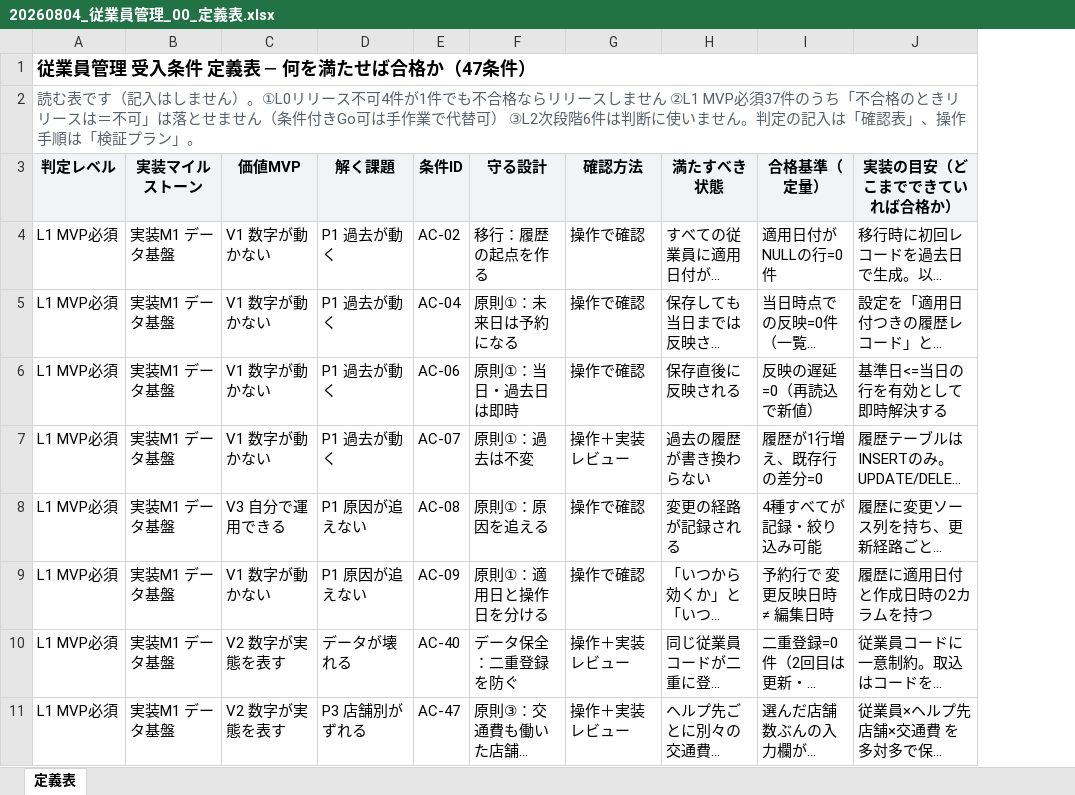
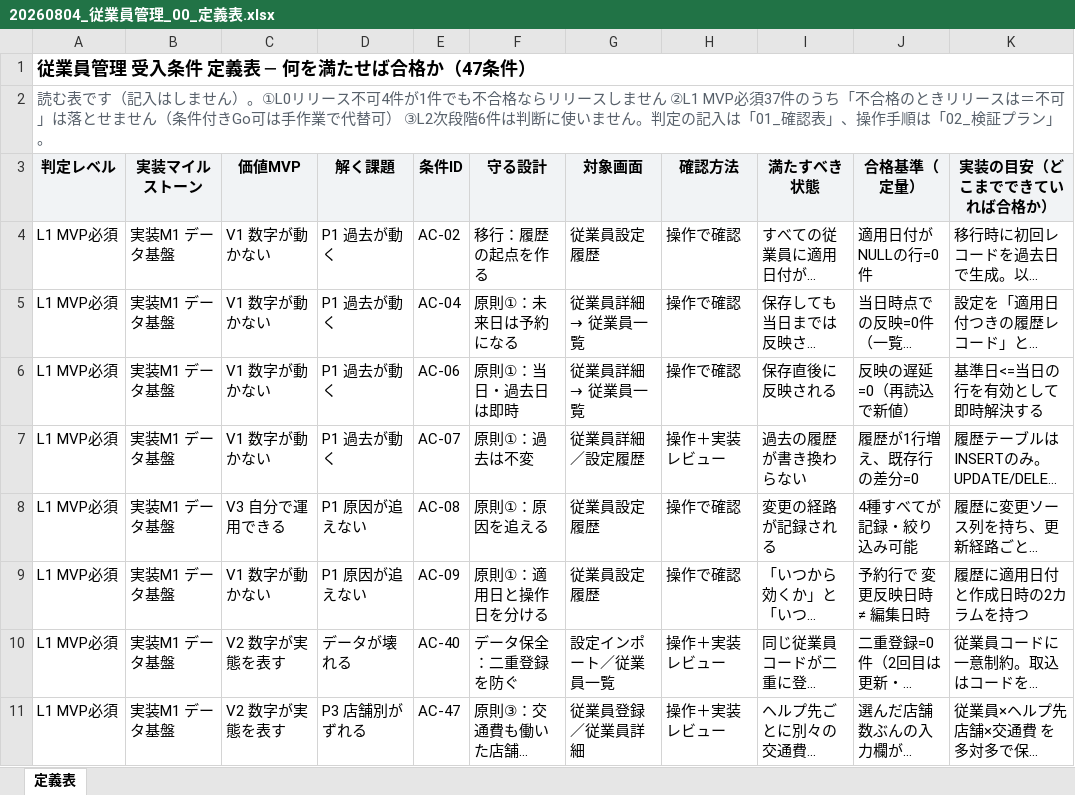
Before and after one commit to suguru789987/rakmy-employee-mgmt-spec, an Excel workbook: 20260804_従業員管理_00_定義表.xlsx, sheet 定義表, drawn as a sheet; only a part is shown; long unchanged cells end in …; values as stored, in another font and other column widths than the file's, no borders; the diff names each change by its address in the sheet, - before the commit and + after, or states it on an @@ line.

```diff
--- a/20260804_従業員管理_00_定義表.xlsx (sheet 定義表)
+++ b/20260804_従業員管理_00_定義表.xlsx (sheet 定義表)
+column G (対象画面), rows 4-11: 従業員設定履歴 | 従業員詳細 → 従業員一覧 | 従業員詳細 → 従業員一覧 | 従業員詳細／設定履歴 | 従業員設定履歴 | 従業員設定履歴 | 設定インポート／従業員一覧 | 従業員登録／従業員詳細
-A2 (判定レベル): …記入は「確認表」、操作手順は「検証プラ…
+A2 (判定レベル): …記入は「01_確認表」、操作手順は「02_検証プラ…
```
Also changed, not shown: 20260804_従業員管理_01_確認表.xlsx, 20260804_従業員管理_03_使い方.xlsx, 3 other files.
